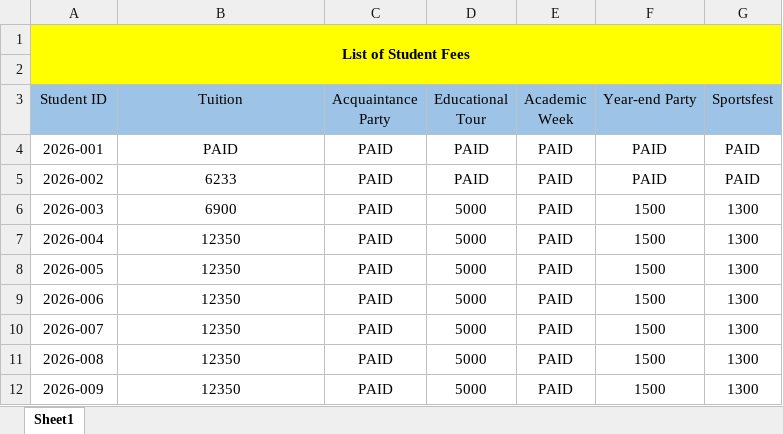
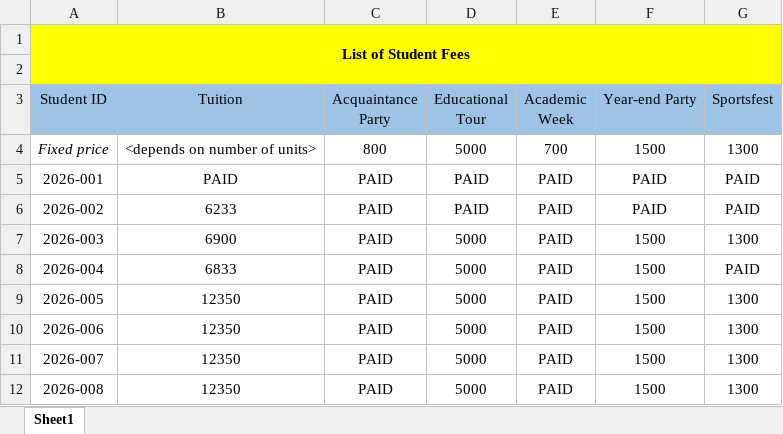
Before and after one commit to Mariquit-datkom/Thesis-Fee-Management-System, an Excel workbook: assets/docs/spreadsheets/student_record.xlsm, sheet Sheet1, drawn as a sheet; only a part is shown; the shorter side is filled out with more unchanged rows; values as stored, in another font and other column widths than the file's, no borders; addresses are those after the commit; the diff covers the shown part only; the diff names each change by its address in the sheet, - before the commit and + after, or states it on an @@ line.

```diff
--- a/assets/docs/spreadsheets/student_record.xlsm (sheet Sheet1)
+++ b/assets/docs/spreadsheets/student_record.xlsm (sheet Sheet1)
+row 4: Fixed price | <depends on number of units> | 800 | 5000 | 700 | 1500 | 1300
-B8 (Tuition): 12350
+B8 (Tuition): 6833
-G8 (Sportsfest): 1300
+G8 (Sportsfest): PAID
```
Also changed, not shown: 42 added rows elsewhere in this sheet, assets/docs/spreadsheets/student_info.xlsm, 5 other files.
